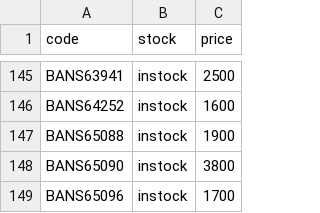
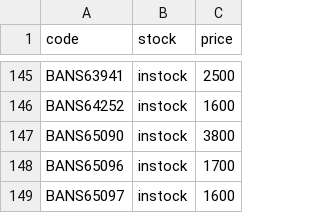
Before and after one commit to vktr107/hlj_price_tracker, a CSV file: saved.csv, drawn as a sheet; only a part is shown, gaps mark what is left out; the shorter side is filled out with more unchanged rows; the diff names each change by its address in the sheet, - before the commit and + after, or states it on an @@ line.

```diff
--- a/saved.csv
+++ b/saved.csv
-row 147: BANS65088 | instock | 1900
```
